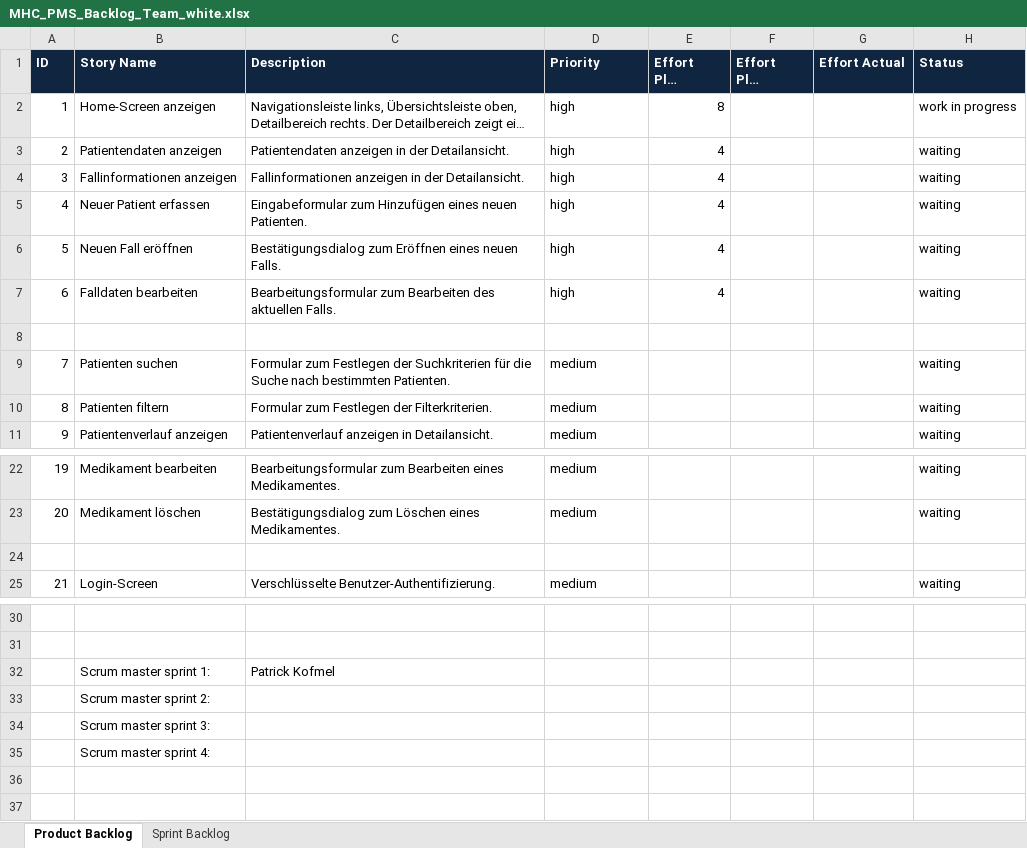
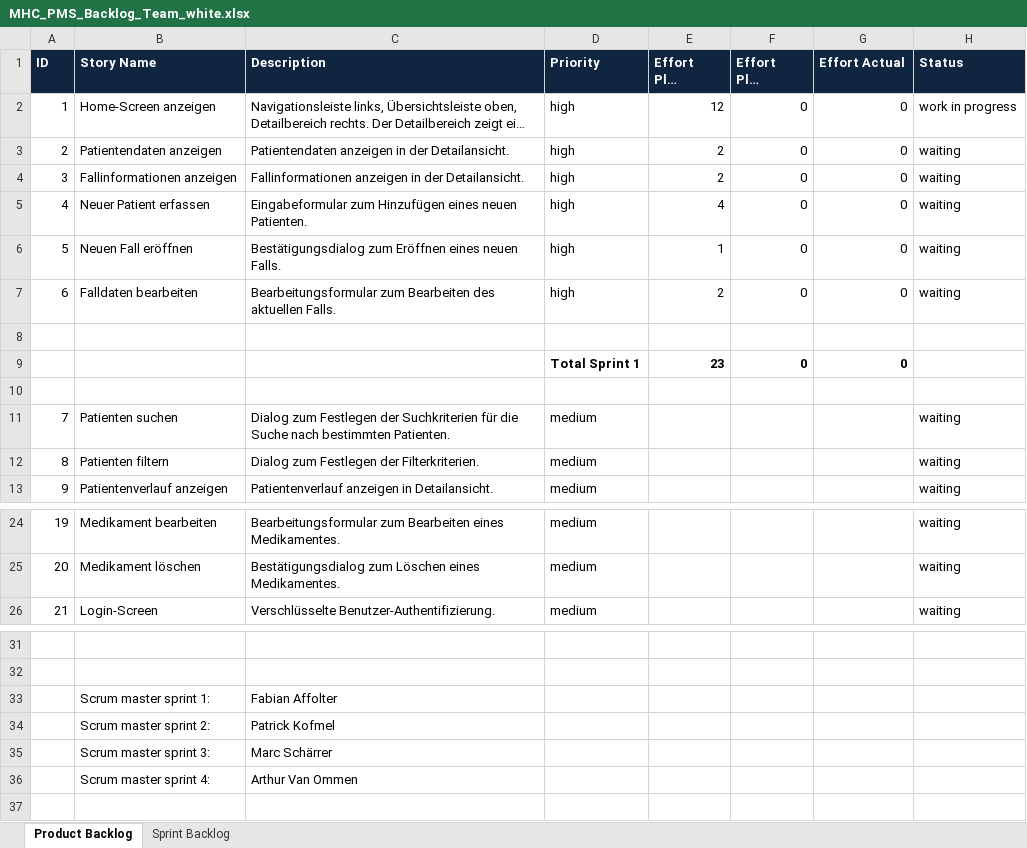
Before and after one commit to fabaff/ch.bfh.bti7081.s2013.white, an Excel workbook: ch.bfh.bti7081.s2013.white/doc/cs01/MHC_PMS_Backlog_Team_white.xlsx, sheet Product Backlog, drawn as a sheet; only a part is shown, gaps mark what is left out; long unchanged cells end in …; values as stored, in another font and other column widths than the file's, no borders; removed rows and columns are numbered as before the commit, all else as after; the diff names each change by its address in the sheet, - before the commit and + after, or states it on an @@ line.

Commit message:
update backlog

```diff
--- a/ch.bfh.bti7081.s2013.white/doc/cs01/MHC_PMS_Backlog_Team_white.xlsx (sheet Product Backlog)
+++ b/ch.bfh.bti7081.s2013.white/doc/cs01/MHC_PMS_Backlog_Team_white.xlsx (sheet Product Backlog)
-E2 (Effort Plan Original): 8
+E2 (Effort Plan Original): 12
-F2:F7 (Effort Plan Updated): (empty)
+F2:F7 (Effort Plan Updated): 0
-G2:G7 (Effort Actual): (empty)
+G2:G7 (Effort Actual): 0
-E3:E4 (Effort Plan Original): 4
+E3:E4 (Effort Plan Original): 2
-E6 (Effort Plan Original): 4
+E6 (Effort Plan Original): 1
-E7 (Effort Plan Original): 4
+E7 (Effort Plan Original): 2
+row 9:  |  |  | Total Sprint 1 | 23 | 0 | 0
+row 10: (empty)
-C11 (Description): Formular zum Festlegen…
+C11 (Description): Dialog zum Festlegen…
-C12 (Description): Formular zum Festlegen der Filterkriterien.
+C12 (Description): Dialog zum Festlegen der Filterkriterien.
-row 24: (empty)
+row 33:  | Scrum master sprint 1: | Fabian Affolter
-B34 (Story Name): Scrum master sprint 1:
+B34 (Story Name): Scrum master sprint 2:
-row 33:  | Scrum master sprint 2:
-C35 (Description): (empty)
+C35 (Description): Marc Schärrer
-row 35:  | Scrum master sprint 4:
-row 36: (empty)
+row 36:  | Scrum master sprint 4: | Arthur Van Ommen
```
Also changed, not shown: sheet Sprint Backlog, formulas that keep their value.
